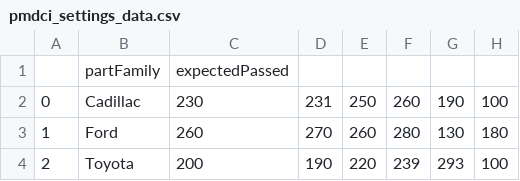
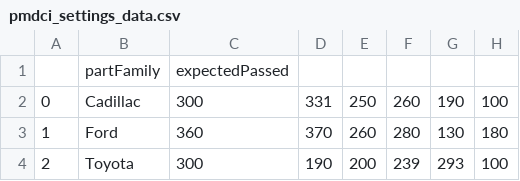
Before and after one commit to SSCHUKRAFT/Capstone-with-Marquardt, a CSV file: art/backend/legacyDatabasestest/databaseCsv_2022-11-18/pmdci_settings_data.csv, drawn as a sheet; only a part is shown; the diff names each change by its address in the sheet, - before the commit and + after, or states it on an @@ line.

```diff
--- a/art/backend/legacyDatabasestest/databaseCsv_2022-11-18/pmdci_settings_data.csv
+++ b/art/backend/legacyDatabasestest/databaseCsv_2022-11-18/pmdci_settings_data.csv
-C2: 230
+C2: 300
-D2: 231
+D2: 331
-C3: 260
+C3: 360
-D3: 270
+D3: 370
-C4: 200
+C4: 300
-E4: 220
+E4: 200
```
Also changed, not shown: art/backend/legacyDatabasestest/databaseCsv_2022-11-18/pmdci_failed_data.csv, art/backend/legacyDatabasestest/databaseCsv_2022-11-18/pmdci_passed_data.csv, 5 other files.
